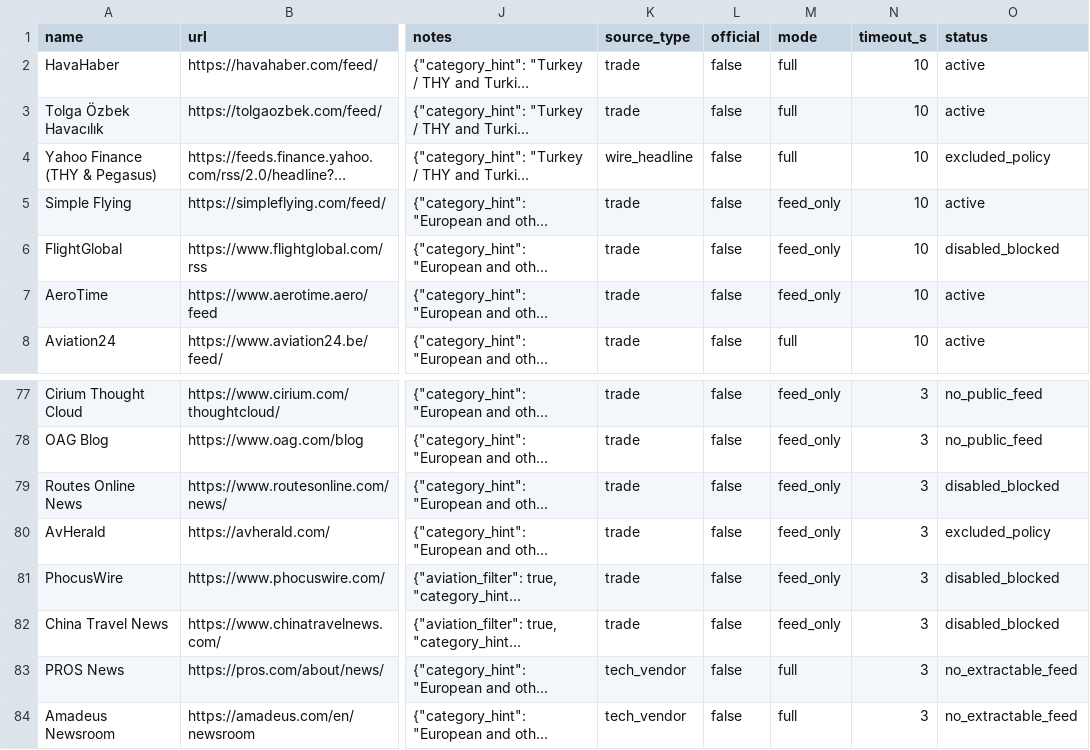
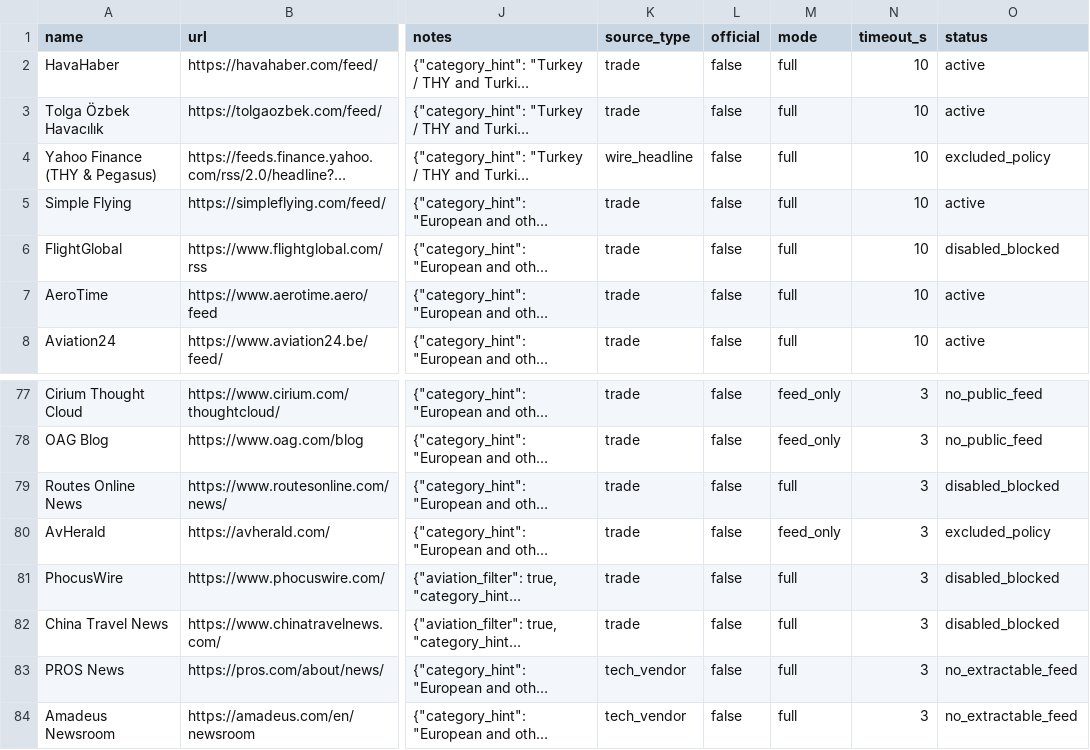
Before and after one commit to hasanozver2-lab/aviation-briefing-app, a CSV file: config/sources.csv, drawn as a sheet; only a part is shown, gaps mark what is left out; long unchanged cells end in …; the diff names each change by its address in the sheet, - before the commit and + after, or states it on an @@ line.

```diff
--- a/config/sources.csv
+++ b/config/sources.csv
-M5:M7 (mode): feed_only
+M5:M7 (mode): full
-M79 (mode): feed_only
+M79 (mode): full
-M81:M82 (mode): feed_only
+M81:M82 (mode): full
```
Also changed, not shown: 6 other files.
